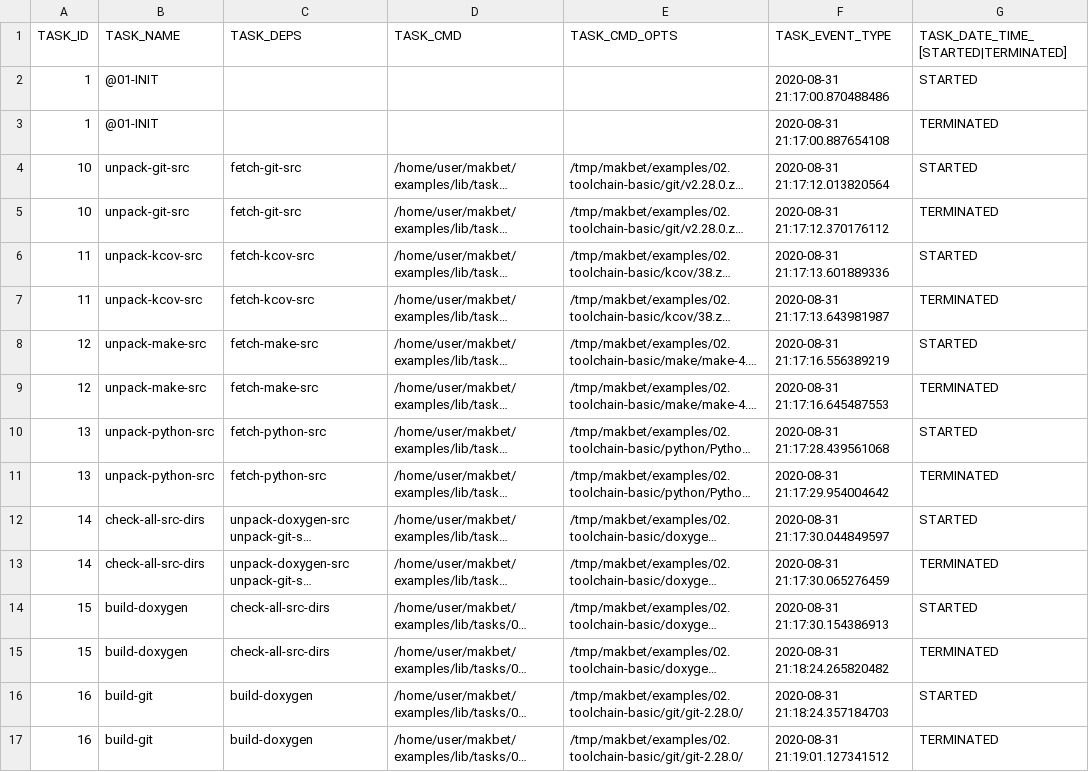
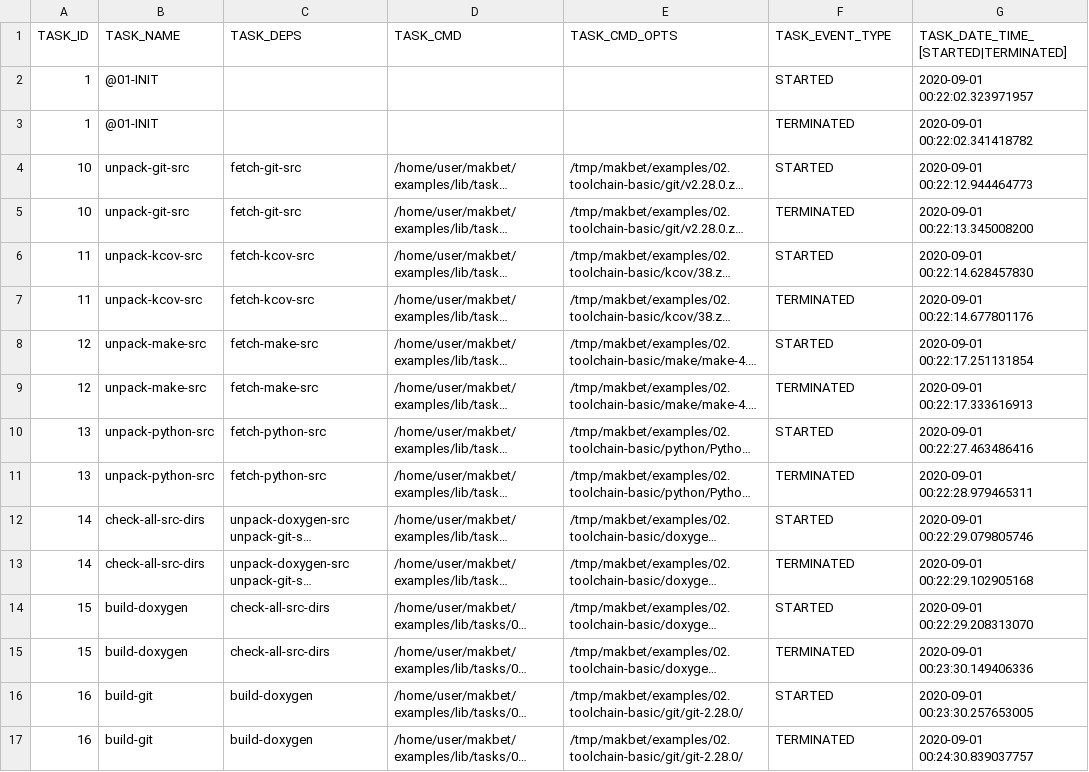
Before and after one commit to skaluzka/makbet, a CSV file: docs/examples/02.toolchain-basic/results.csv, drawn as a sheet; only a part is shown; long unchanged cells end in …; the diff covers the shown part only; the diff names each change by its address in the sheet, - before the commit and + after, or states it on an @@ line.

```diff
--- a/docs/examples/02.toolchain-basic/results.csv
+++ b/docs/examples/02.toolchain-basic/results.csv
-F2 (TASK_EVENT_TYPE): 2020-08-31 21:17:00.870488486
+F2 (TASK_EVENT_TYPE): STARTED
-G2: STARTED
+G2: 2020-09-01 00:22:02.323971957
-F3 (TASK_EVENT_TYPE): 2020-08-31 21:17:00.887654108
+F3 (TASK_EVENT_TYPE): TERMINATED
-G3: TERMINATED
+G3: 2020-09-01 00:22:02.341418782
-F4 (TASK_EVENT_TYPE): 2020-08-31 21:17:12.013820564
+F4 (TASK_EVENT_TYPE): STARTED
-G4: STARTED
+G4: 2020-09-01 00:22:12.944464773
-F5 (TASK_EVENT_TYPE): 2020-08-31 21:17:12.370176112
+F5 (TASK_EVENT_TYPE): TERMINATED
-G5: TERMINATED
+G5: 2020-09-01 00:22:13.345008200
-F6 (TASK_EVENT_TYPE): 2020-08-31 21:17:13.601889336
+F6 (TASK_EVENT_TYPE): STARTED
-G6: STARTED
+G6: 2020-09-01 00:22:14.628457830
-F7 (TASK_EVENT_TYPE): 2020-08-31 21:17:13.643981987
+F7 (TASK_EVENT_TYPE): TERMINATED
-G7: TERMINATED
+G7: 2020-09-01 00:22:14.677801176
-F8 (TASK_EVENT_TYPE): 2020-08-31 21:17:16.556389219
+F8 (TASK_EVENT_TYPE): STARTED
-G8: STARTED
+G8: 2020-09-01 00:22:17.251131854
-F9 (TASK_EVENT_TYPE): 2020-08-31 21:17:16.645487553
+F9 (TASK_EVENT_TYPE): TERMINATED
-G9: TERMINATED
+G9: 2020-09-01 00:22:17.333616913
-F10 (TASK_EVENT_TYPE): 2020-08-31 21:17:28.439561068
+F10 (TASK_EVENT_TYPE): STARTED
-G10: STARTED
+G10: 2020-09-01 00:22:27.463486416
-F11 (TASK_EVENT_TYPE): 2020-08-31 21:17:29.954004642
+F11 (TASK_EVENT_TYPE): TERMINATED
-G11: TERMINATED
+G11: 2020-09-01 00:22:28.979465311
-F12 (TASK_EVENT_TYPE): 2020-08-31 21:17:30.044849597
+F12 (TASK_EVENT_TYPE): STARTED
-G12: STARTED
+G12: 2020-09-01 00:22:29.079805746
-F13 (TASK_EVENT_TYPE): 2020-08-31 21:17:30.065276459
+F13 (TASK_EVENT_TYPE): TERMINATED
-G13: TERMINATED
+G13: 2020-09-01 00:22:29.102905168
-F14 (TASK_EVENT_TYPE): 2020-08-31 21:17:30.154386913
+F14 (TASK_EVENT_TYPE): STARTED
-G14: STARTED
+G14: 2020-09-01 00:22:29.208313070
-F15 (TASK_EVENT_TYPE): 2020-08-31 21:18:24.265820482
+F15 (TASK_EVENT_TYPE): TERMINATED
-G15: TERMINATED
+G15: 2020-09-01 00:23:30.149406336
-F16 (TASK_EVENT_TYPE): 2020-08-31 21:18:24.357184703
+F16 (TASK_EVENT_TYPE): STARTED
-G16: STARTED
+G16: 2020-09-01 00:23:30.257653005
-F17 (TASK_EVENT_TYPE): 2020-08-31 21:19:01.127341512
+F17 (TASK_EVENT_TYPE): TERMINATED
-G17: TERMINATED
+G17: 2020-09-01 00:24:30.839037757
```
Also changed, not shown: 72 edited cells elsewhere in this file, docs/examples/01.dummy/results.csv, docs/examples/02.toolchain-complex/results.csv, 5 other files.
